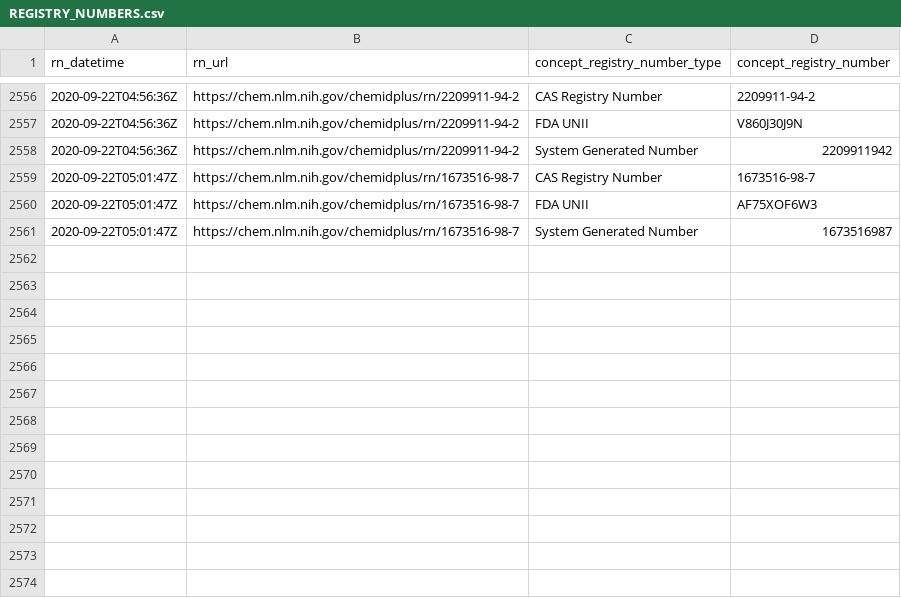
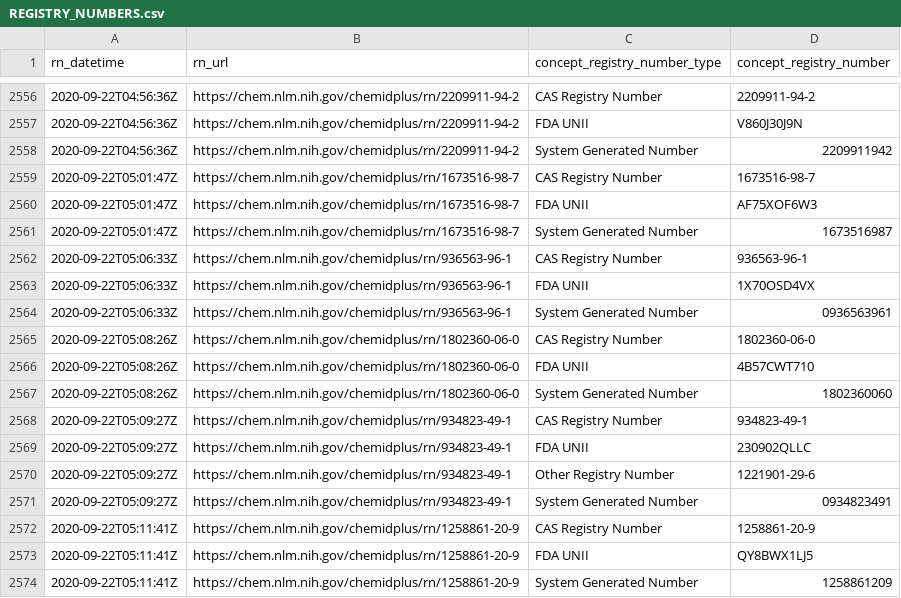
Before and after one commit to meerapatelmd/chemidplusSearchData, a CSV file: data-raw/REGISTRY_NUMBERS.csv, drawn as a sheet; only a part is shown, gaps mark what is left out.

```diff
--- a/data-raw/REGISTRY_NUMBERS.csv
+++ b/data-raw/REGISTRY_NUMBERS.csv
@@ -2561 +2561,14 @@ rn_datetime,rn_url,concept_registry_number_type,concept_registry_number
 2020-09-22T05:01:47Z,https://chem.nlm.nih.gov/chemidplus/rn/1673516-98-7,System Generated Number,1673516987
+2020-09-22T05:06:33Z,https://chem.nlm.nih.gov/chemidplus/rn/936563-96-1,CAS Registry Number,936563-96-1
+2020-09-22T05:06:33Z,https://chem.nlm.nih.gov/chemidplus/rn/936563-96-1,FDA UNII,1X70OSD4VX
+2020-09-22T05:06:33Z,https://chem.nlm.nih.gov/chemidplus/rn/936563-96-1,System Generated Number,0936563961
+2020-09-22T05:08:26Z,https://chem.nlm.nih.gov/chemidplus/rn/1802360-06-0,CAS Registry Number,1802360-06-0
+2020-09-22T05:08:26Z,https://chem.nlm.nih.gov/chemidplus/rn/1802360-06-0,FDA UNII,4B57CWT710
+2020-09-22T05:08:26Z,https://chem.nlm.nih.gov/chemidplus/rn/1802360-06-0,System Generated Number,1802360060
+2020-09-22T05:09:27Z,https://chem.nlm.nih.gov/chemidplus/rn/934823-49-1,CAS Registry Number,934823-49-1
+2020-09-22T05:09:27Z,https://chem.nlm.nih.gov/chemidplus/rn/934823-49-1,FDA UNII,230902QLLC
+2020-09-22T05:09:27Z,https://chem.nlm.nih.gov/chemidplus/rn/934823-49-1,Other Registry Number,1221901-29-6
+2020-09-22T05:09:27Z,https://chem.nlm.nih.gov/chemidplus/rn/934823-49-1,System Generated Number,0934823491
+2020-09-22T05:11:41Z,https://chem.nlm.nih.gov/chemidplus/rn/1258861-20-9,CAS Registry Number,1258861-20-9
+2020-09-22T05:11:41Z,https://chem.nlm.nih.gov/chemidplus/rn/1258861-20-9,FDA UNII,QY8BWX1LJ5
+2020-09-22T05:11:41Z,https://chem.nlm.nih.gov/chemidplus/rn/1258861-20-9,System Generated Number,1258861209
```
Also changed, not shown: data-raw/CLASSIFICATION.csv, data-raw/NAMES_AND_SYNONYMS.csv, 17 other files.
